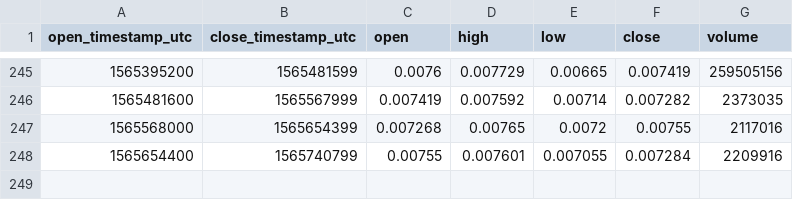
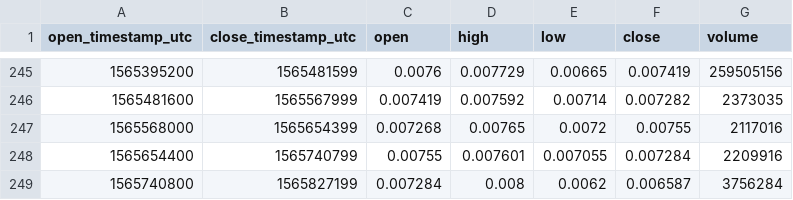
Before and after one commit to cryptobigbro/coinbasepro-DNT-USDC, a CSV file: coinbasepro-DNT-USDC-1d.csv, drawn as a sheet; only a part is shown, gaps mark what is left out; the diff names each change by its address in the sheet, - before the commit and + after, or states it on an @@ line.

```diff
--- a/coinbasepro-DNT-USDC-1d.csv
+++ b/coinbasepro-DNT-USDC-1d.csv
+row 249: 1565740800 | 1565827199 | 0.007284 | 0.008 | 0.0062 | 0.006587 | 3756284
```
Also changed, not shown: coinbasepro-DNT-USDC-1h.csv, coinbasepro-DNT-USDC-1m.csv.
